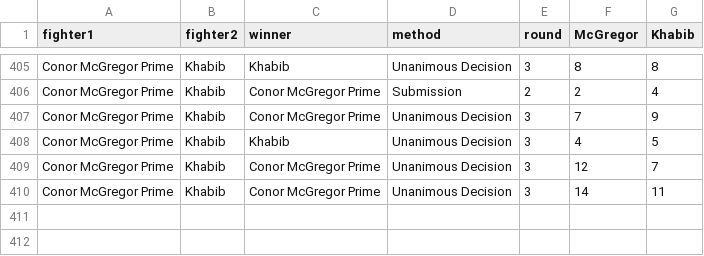
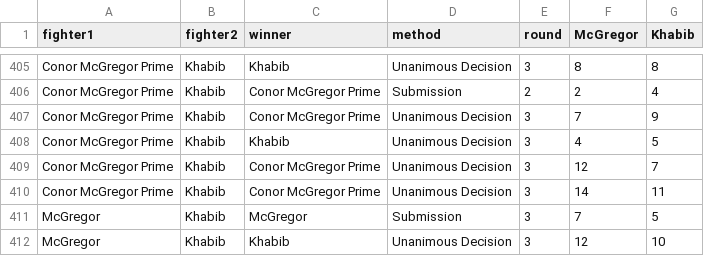
Before and after one commit to glorydogg/MMA_SIM, a CSV file: fight_history.csv, drawn as a sheet; only a part is shown, gaps mark what is left out.

Commit message:
Add constants into fightmanager class

```diff
--- a/fight_history.csv
+++ b/fight_history.csv
@@ -410 +410,3 @@ Conor McGregor Prime,Khabib,Conor McGregor Prime,Unanimous Decision,3,12,7
 Conor McGregor Prime,Khabib,Conor McGregor Prime,Unanimous Decision,3,14,11
+McGregor,Khabib,McGregor,Submission,3,7,5
+McGregor,Khabib,Khabib,Unanimous Decision,3,12,10
```
Also changed, not shown: 2 other files.
